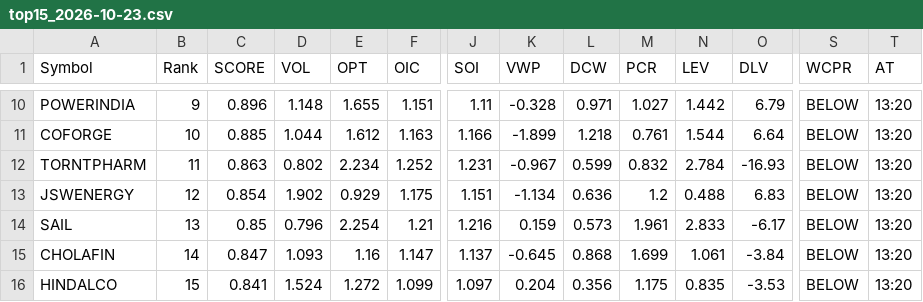
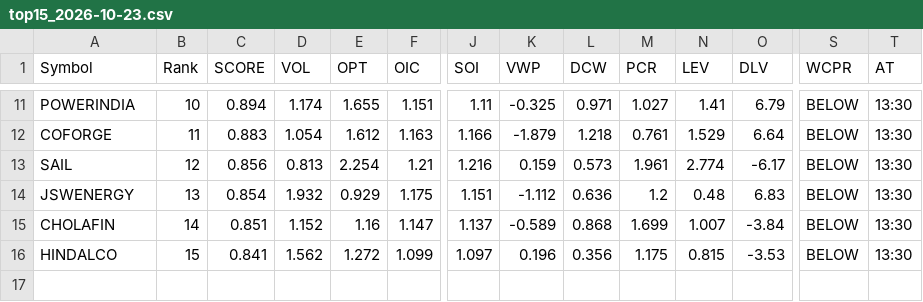
Before and after one commit to kumarshivuppcl-svg/morning-signal-bot, a CSV file: data/top15_2026-10-23.csv, drawn as a sheet; only a part is shown, gaps mark what is left out; removed rows and columns are numbered as before the commit, all else as after; rows hold the shown columns only; the diff covers the shown part only; the diff names each change by its address in the sheet, - before the commit and + after, or states it on an @@ line.

```diff
--- a/data/top15_2026-10-23.csv
+++ b/data/top15_2026-10-23.csv
-B11 (Rank): 9
+B11 (Rank): 10
-C11 (SCORE): 0.896
+C11 (SCORE): 0.894
-D11 (VOL): 1.148
+D11 (VOL): 1.174
-K11 (VWP): -0.328
+K11 (VWP): -0.325
-N11 (LEV): 1.442
+N11 (LEV): 1.41
-T11:T12 (AT): 13:20
+T11:T12 (AT): 13:30
-B12 (Rank): 10
+B12 (Rank): 11
-C12 (SCORE): 0.885
+C12 (SCORE): 0.883
-D12 (VOL): 1.044
+D12 (VOL): 1.054
-K12 (VWP): -1.899
+K12 (VWP): -1.879
-N12 (LEV): 1.544
+N12 (LEV): 1.529
-row 12: TORNTPHARM | 11 | 0.863 | 0.802 | 2.234 | 1.252 | 1.231 | -0.967 | 0.599 | 0.832 | 2.784 | -16.93 | BELOW | 13:20
-row 13: JSWENERGY | 12 | 0.854 | 1.902 | 0.929 | 1.175 | 1.151 | -1.134 | 0.636 | 1.2 | 0.488 | 6.83 | BELOW | 13:20
-B13 (Rank): 13
+B13 (Rank): 12
-C13 (SCORE): 0.85
+C13 (SCORE): 0.856
-D13 (VOL): 0.796
+D13 (VOL): 0.813
-N13 (LEV): 2.833
+N13 (LEV): 2.774
-T13 (AT): 13:20
+T13 (AT): 13:30
+row 14: JSWENERGY | 13 | 0.854 | 1.932 | 0.929 | 1.175 | 1.151 | -1.112 | 0.636 | 1.2 | 0.48 | 6.83 | BELOW | 13:30
-C15 (SCORE): 0.847
+C15 (SCORE): 0.851
-D15 (VOL): 1.093
+D15 (VOL): 1.152
-K15 (VWP): -0.645
+K15 (VWP): -0.589
-N15 (LEV): 1.061
+N15 (LEV): 1.007
-T15:T16 (AT): 13:20
+T15:T16 (AT): 13:30
-D16 (VOL): 1.524
+D16 (VOL): 1.562
-K16 (VWP): 0.204
+K16 (VWP): 0.196
-N16 (LEV): 0.835
+N16 (LEV): 0.815
```
Also changed, not shown: 1 added row and 35 edited cells elsewhere in this file, 1 other file.
